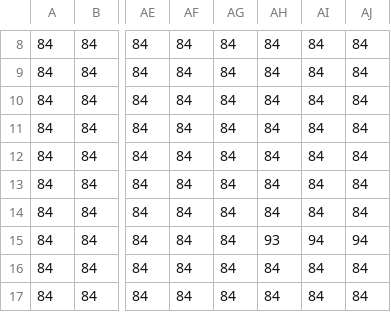
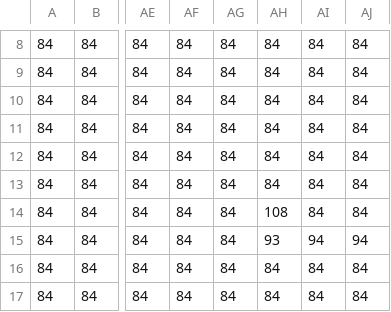
Before and after one commit to Dariusspr/Platformer-JAVA, a CSV file: assets/Levels/Impossible.csv, drawn as a sheet; only a part is shown, gaps mark what is left out; the diff names each change by its address in the sheet, - before the commit and + after, or states it on an @@ line.

```diff
--- a/assets/Levels/Impossible.csv
+++ b/assets/Levels/Impossible.csv
-AH14: 84
+AH14: 108
```
Also changed, not shown: 27 other files.
